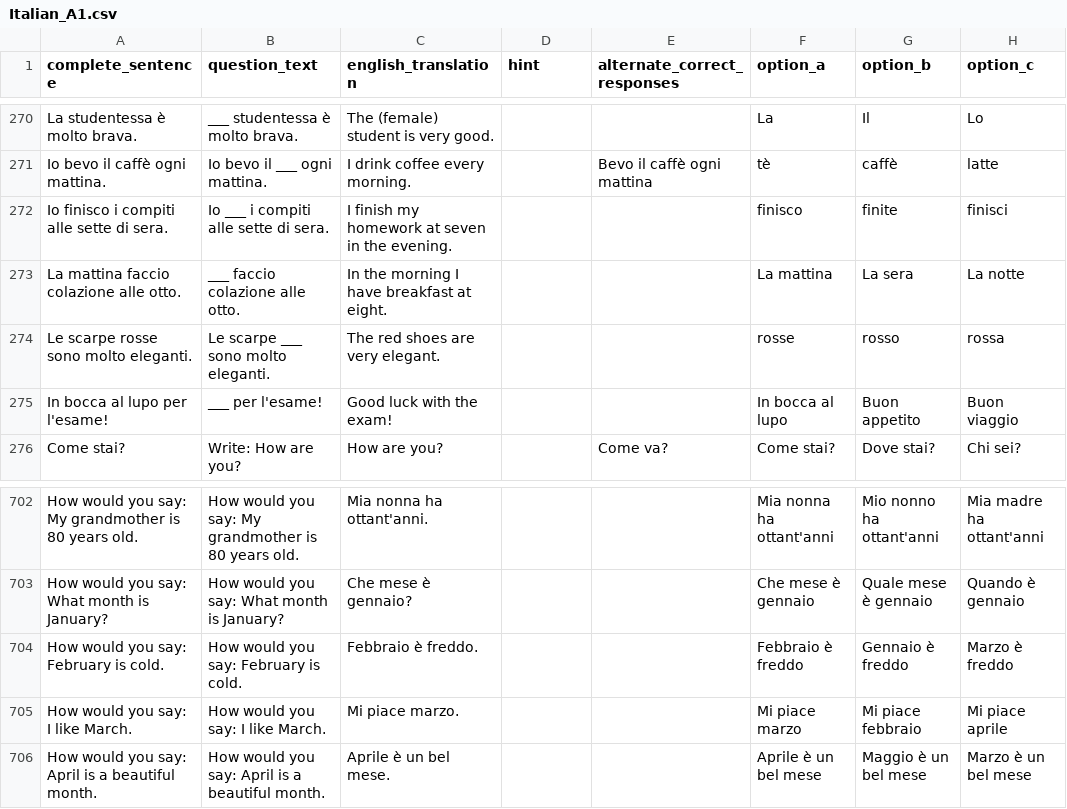
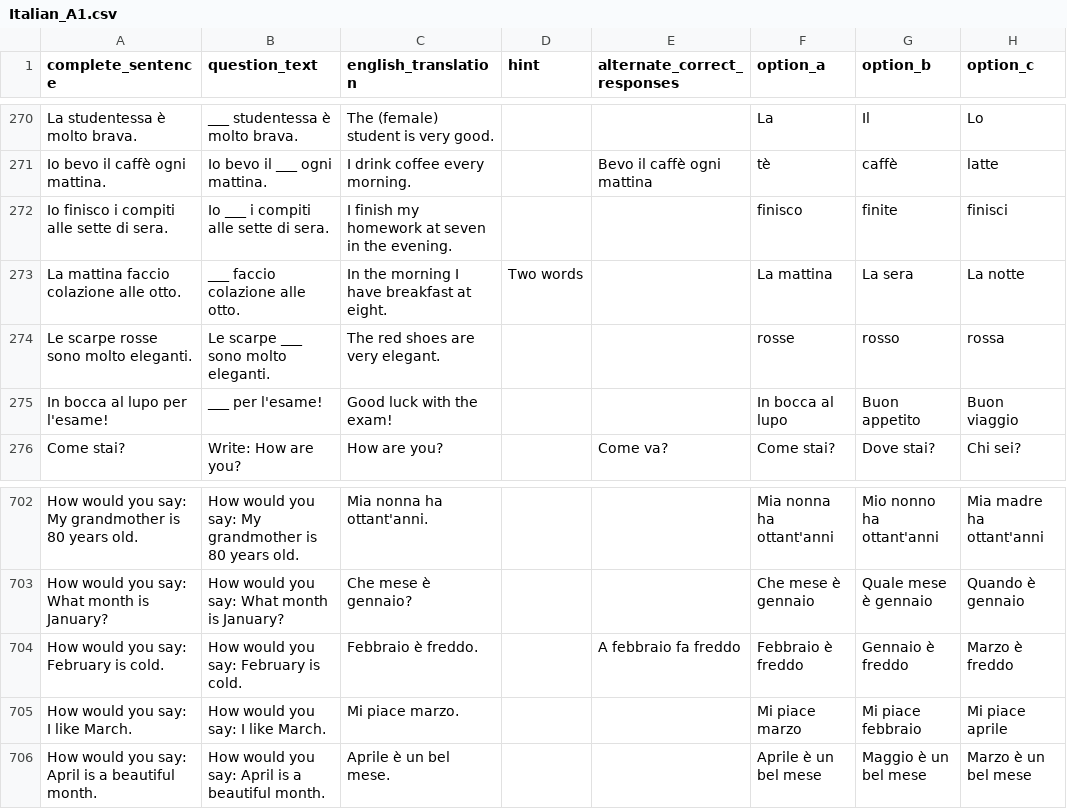
Before and after one commit to jvgiordano/LearnItalian, a CSV file: data/Italian_A1.csv, drawn as a sheet; only a part is shown, gaps mark what is left out; the diff names each change by its address in the sheet, - before the commit and + after, or states it on an @@ line.

```diff
--- a/data/Italian_A1.csv
+++ b/data/Italian_A1.csv
-D273 (hint): (empty)
+D273 (hint): Two words
-E704 (alternate_correct_responses): (empty)
+E704 (alternate_correct_responses): A febbraio fa freddo
```
Also changed, not shown: data/Italian_A2.csv, 12 other files.
